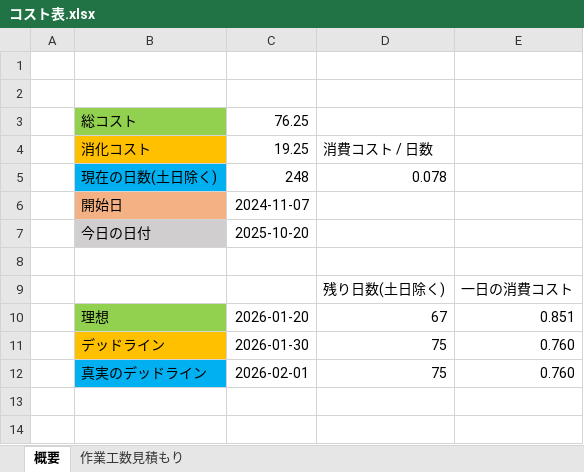
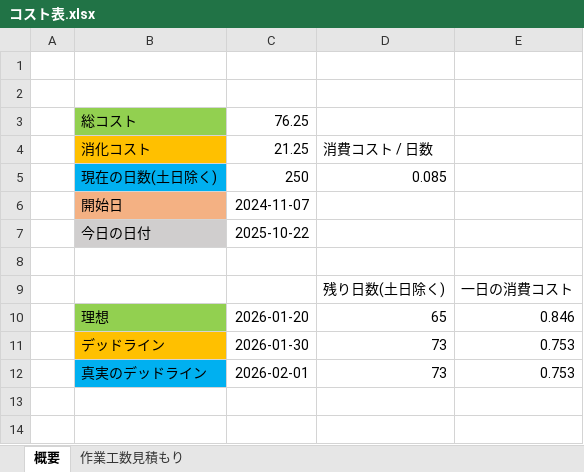
Before and after one commit to lovecap7/NierGame, an Excel workbook: コスト表.xlsx, sheet 概要, drawn as a sheet; only a part is shown; values as stored, in another font and other column widths than the file's, no borders; removed rows and columns are numbered as before the commit, all else as after; the diff names each change by its address in the sheet, - before the commit and + after, or states it on an @@ line.

```diff
--- a/コスト表.xlsx (sheet 概要)
+++ b/コスト表.xlsx (sheet 概要)
-C4: 19.25
+C4: 21.25
-row 5:  | 現在の日数(土日除く) | 248 | 0.078
+row 5:  | 現在の日数(土日除く) | 250 | 0.085
-C7: 2025-10-20
+C7: 2025-10-22
-D10: 67
+D10: 65
-E10: 0.851
+E10: 0.846
-D11:D12: 75
+D11:D12: 73
-E11:E12: 0.760
+E11:E12: 0.753
```
Also changed, not shown: sheet 作業工数見積もり, hidden cells, 54 other files.
